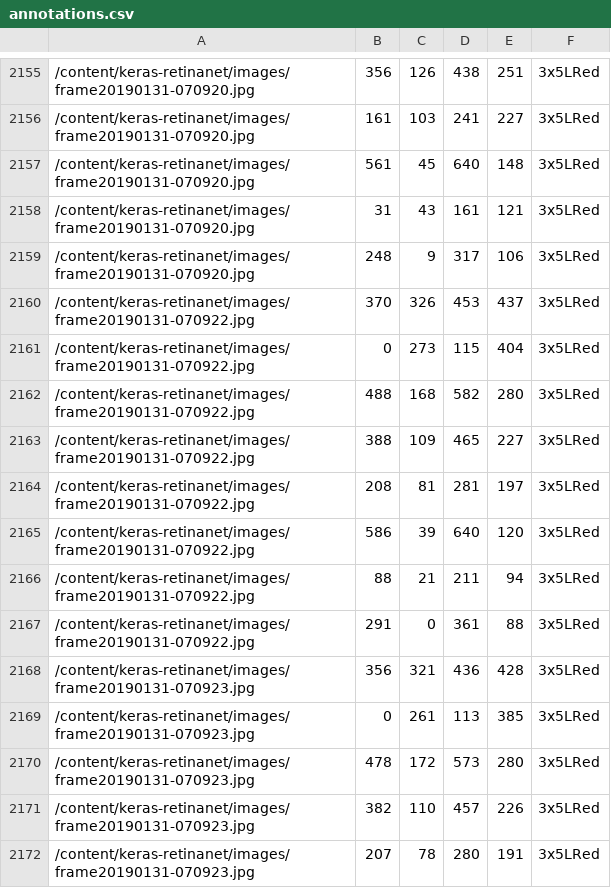
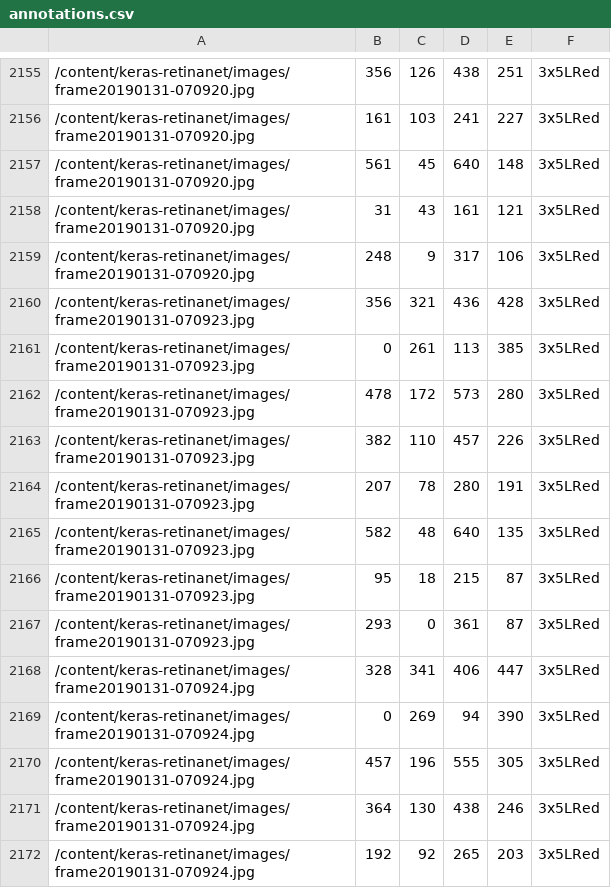
Before and after one commit to MrFlexi/keras-retinanet, a CSV file: images/annotations.csv, drawn as a sheet; only a part is shown, gaps mark what is left out; the shorter side is filled out with more unchanged rows.

Commit message:
check annotation file

```diff
--- a/images/annotations.csv
+++ b/images/annotations.csv
@@ -2159,10 +2159,2 @@
 /content/keras-retinanet/images/frame20190131-070920.jpg,248,9,317,106,3x5LRed
-/content/keras-retinanet/images/frame20190131-070922.jpg,370,326,453,437,3x5LRed
-/content/keras-retinanet/images/frame20190131-070922.jpg,0,273,115,404,3x5LRed
-/content/keras-retinanet/images/frame20190131-070922.jpg,488,168,582,280,3x5LRed
-/content/keras-retinanet/images/frame20190131-070922.jpg,388,109,465,227,3x5LRed
-/content/keras-retinanet/images/frame20190131-070922.jpg,208,81,281,197,3x5LRed
-/content/keras-retinanet/images/frame20190131-070922.jpg,586,39,640,120,3x5LRed
-/content/keras-retinanet/images/frame20190131-070922.jpg,88,21,211,94,3x5LRed
-/content/keras-retinanet/images/frame20190131-070922.jpg,291,0,361,88,3x5LRed
 /content/keras-retinanet/images/frame20190131-070923.jpg,356,321,436,428,3x5LRed
```
Also changed, not shown: 1 other file.
